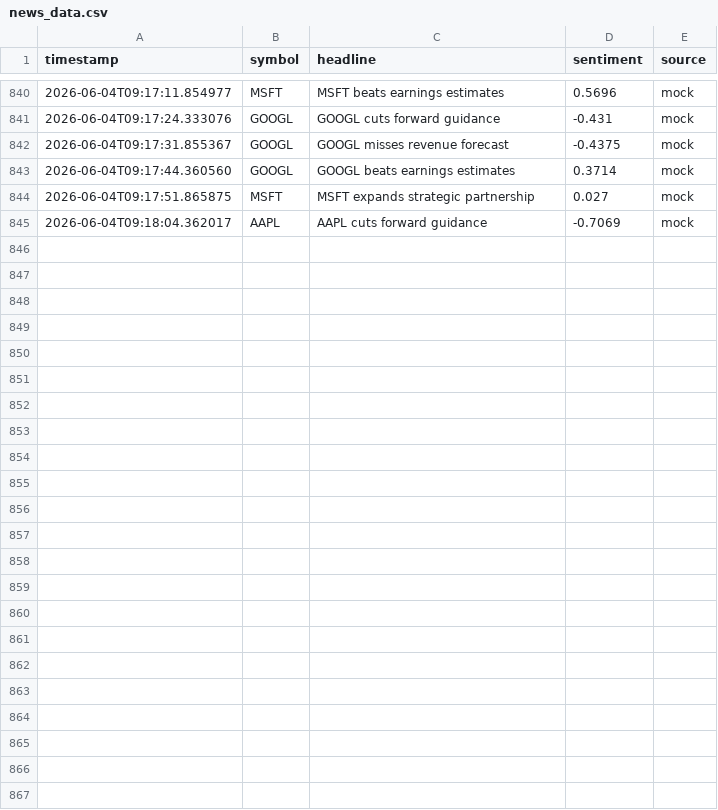
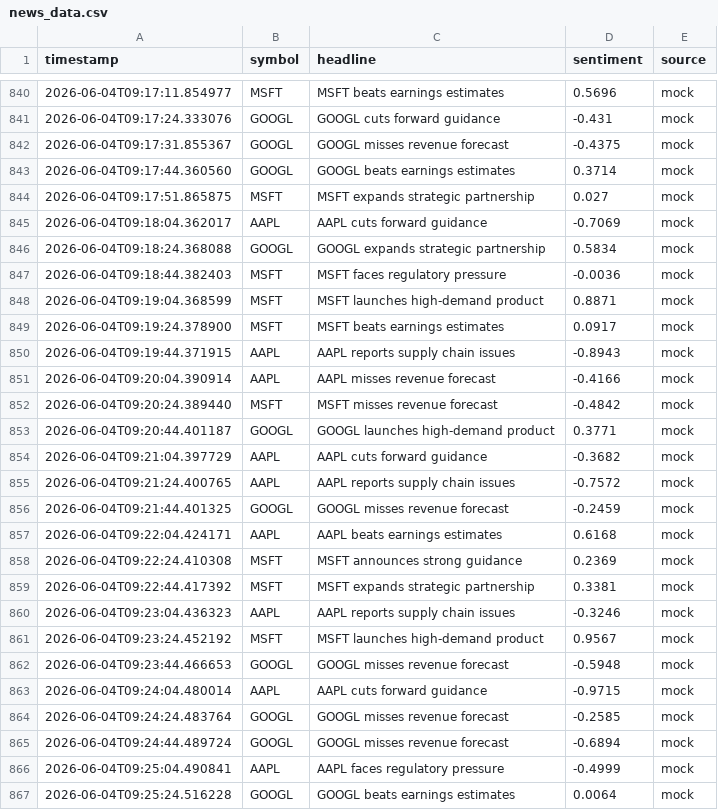
Before and after one commit to GuruGauthamN/Live-Stock-Market-Simulator, a CSV file: data/news_data.csv, drawn as a sheet; only a part is shown, gaps mark what is left out.

Commit message:
v0.3

```diff
--- a/data/news_data.csv
+++ b/data/news_data.csv
@@ -845 +845,23 @@ timestamp,symbol,headline,sentiment,source
 2026-06-04T09:18:04.362017,AAPL,AAPL cuts forward guidance,-0.7069,mock
+2026-06-04T09:18:24.368088,GOOGL,GOOGL expands strategic partnership,0.5834,mock
+2026-06-04T09:18:44.382403,MSFT,MSFT faces regulatory pressure,-0.0036,mock
+2026-06-04T09:19:04.368599,MSFT,MSFT launches high-demand product,0.8871,mock
+2026-06-04T09:19:24.378900,MSFT,MSFT beats earnings estimates,0.0917,mock
+2026-06-04T09:19:44.371915,AAPL,AAPL reports supply chain issues,-0.8943,mock
+2026-06-04T09:20:04.390914,AAPL,AAPL misses revenue forecast,-0.4166,mock
+2026-06-04T09:20:24.389440,MSFT,MSFT misses revenue forecast,-0.4842,mock
+2026-06-04T09:20:44.401187,GOOGL,GOOGL launches high-demand product,0.3771,mock
+2026-06-04T09:21:04.397729,AAPL,AAPL cuts forward guidance,-0.3682,mock
+2026-06-04T09:21:24.400765,AAPL,AAPL reports supply chain issues,-0.7572,mock
+2026-06-04T09:21:44.401325,GOOGL,GOOGL misses revenue forecast,-0.2459,mock
+2026-06-04T09:22:04.424171,AAPL,AAPL beats earnings estimates,0.6168,mock
+2026-06-04T09:22:24.410308,MSFT,MSFT announces strong guidance,0.2369,mock
+2026-06-04T09:22:44.417392,MSFT,MSFT expands strategic partnership,0.3381,mock
+2026-06-04T09:23:04.436323,AAPL,AAPL reports supply chain issues,-0.3246,mock
+2026-06-04T09:23:24.452192,MSFT,MSFT launches high-demand product,0.9567,mock
+2026-06-04T09:23:44.466653,GOOGL,GOOGL misses revenue forecast,-0.5948,mock
+2026-06-04T09:24:04.480014,AAPL,AAPL cuts forward guidance,-0.9715,mock
+2026-06-04T09:24:24.483764,GOOGL,GOOGL misses revenue forecast,-0.2585,mock
+2026-06-04T09:24:44.489724,GOOGL,GOOGL misses revenue forecast,-0.6894,mock
+2026-06-04T09:25:04.490841,AAPL,AAPL faces regulatory pressure,-0.4999,mock
+2026-06-04T09:25:24.516228,GOOGL,GOOGL beats earnings estimates,0.0064,mock
```
